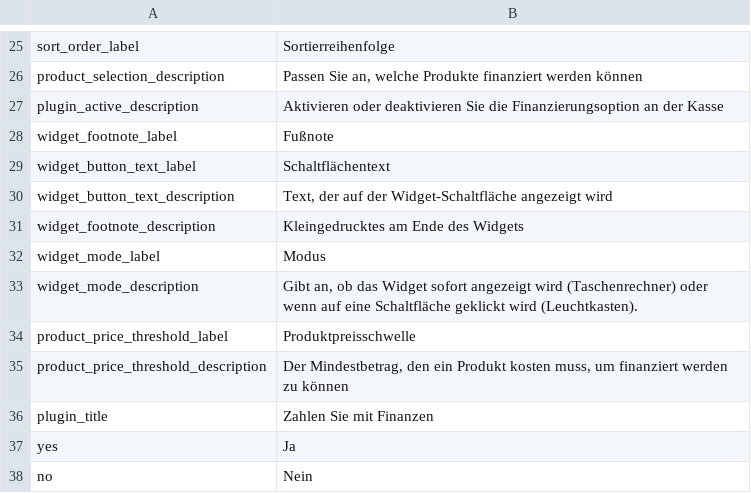
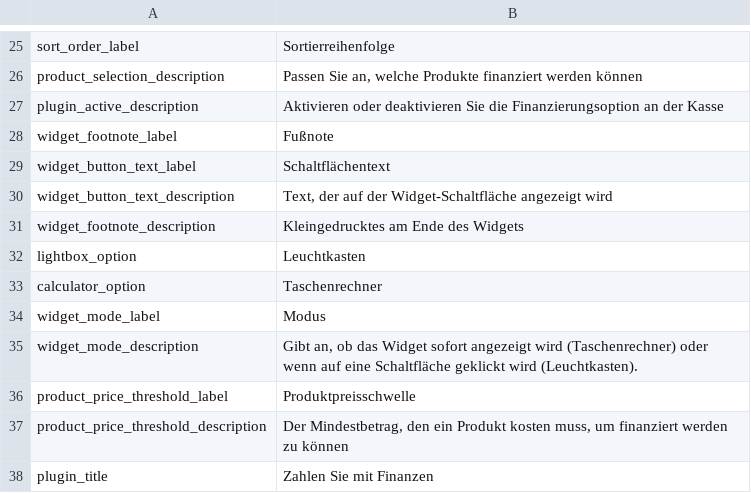
Before and after one commit to dividohq/finance-plugin-magento2, a CSV file: i18n/de_DE.csv, drawn as a sheet; only a part is shown, gaps mark what is left out; the shorter side is filled out with more unchanged rows; the diff names each change by its address in the sheet, - before the commit and + after, or states it on an @@ line.

```diff
--- a/i18n/de_DE.csv
+++ b/i18n/de_DE.csv
+row 32: lightbox_option | Leuchtkasten
+row 33: calculator_option | Taschenrechner
```
Also changed, not shown: i18n/en_GB.csv, i18n/en_US.csv, 3 other files.
